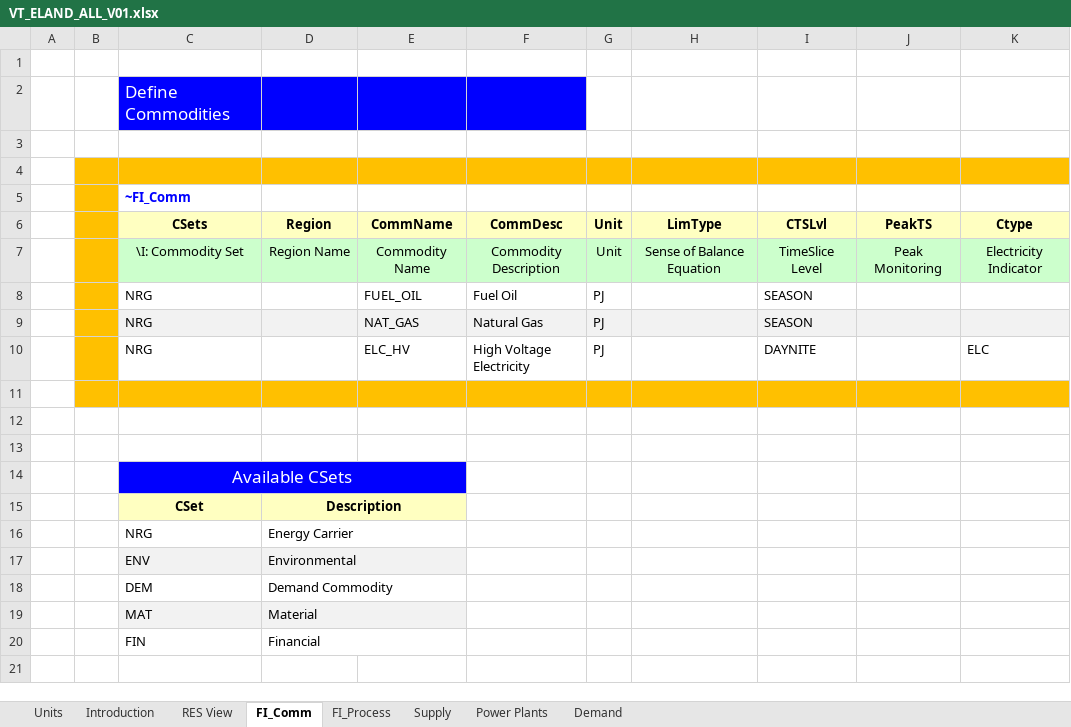
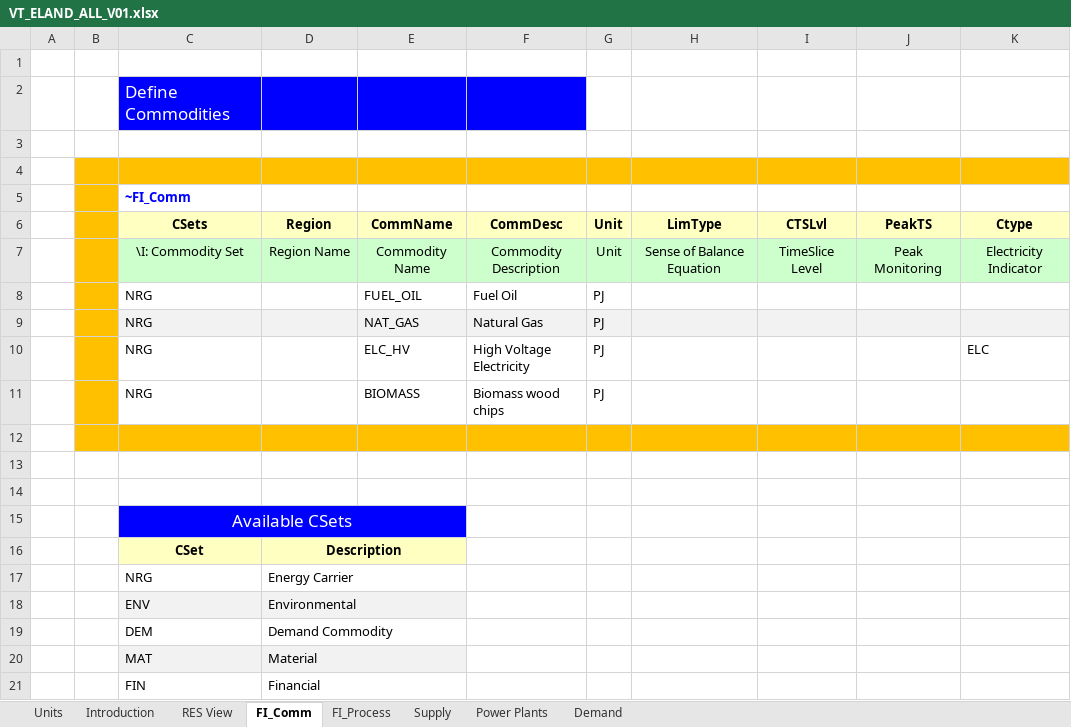
Before and after one commit to makracz/ELAND, an Excel workbook: VT_ELAND_ALL_V01.xlsx, sheet FI_Comm, drawn as a sheet; values as stored, in another font and other column widths than the file's, no borders; the diff names each change by its address in the sheet, - before the commit and + after, or states it on an @@ line.

```diff
--- a/VT_ELAND_ALL_V01.xlsx (sheet FI_Comm)
+++ b/VT_ELAND_ALL_V01.xlsx (sheet FI_Comm)
-I8:I9 (CTSLvl): SEASON
+I8:I9 (CTSLvl): (empty)
-I10 (CTSLvl): DAYNITE
+I10 (CTSLvl): (empty)
+row 11:  |  | NRG |  | BIOMASS | Biomass wood chips | PJ
```
Also changed, not shown: sheet FI_Process, sheet Power Plants, sheet Supply, charts or pictures.
